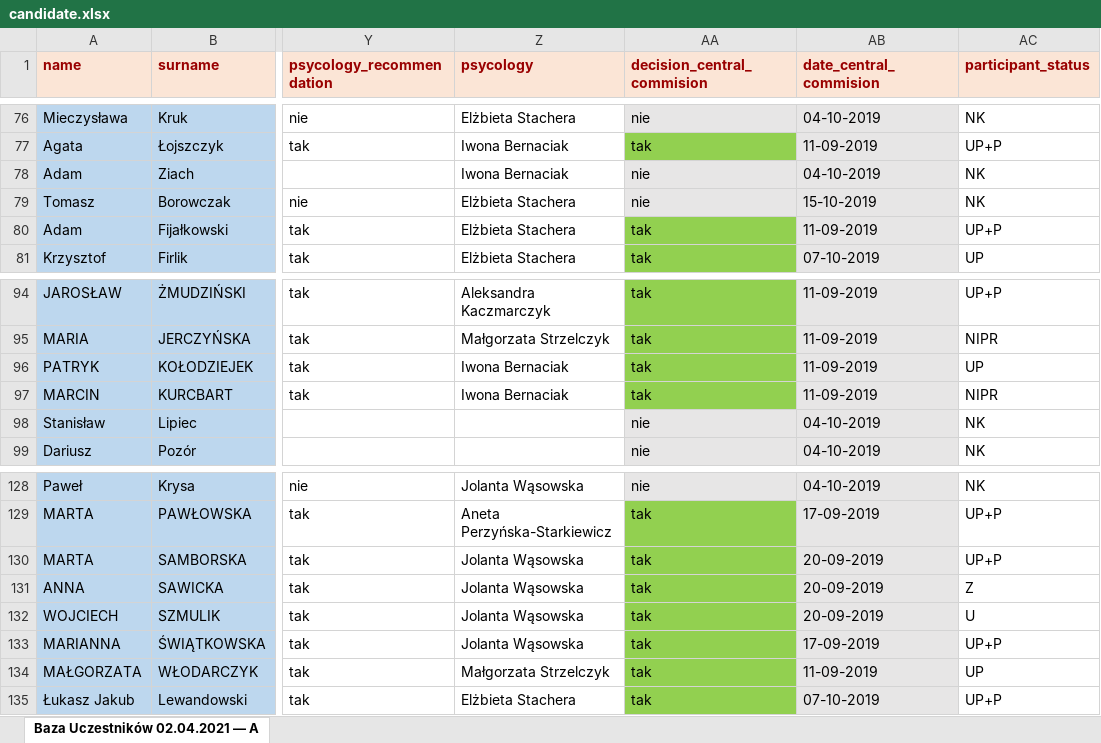
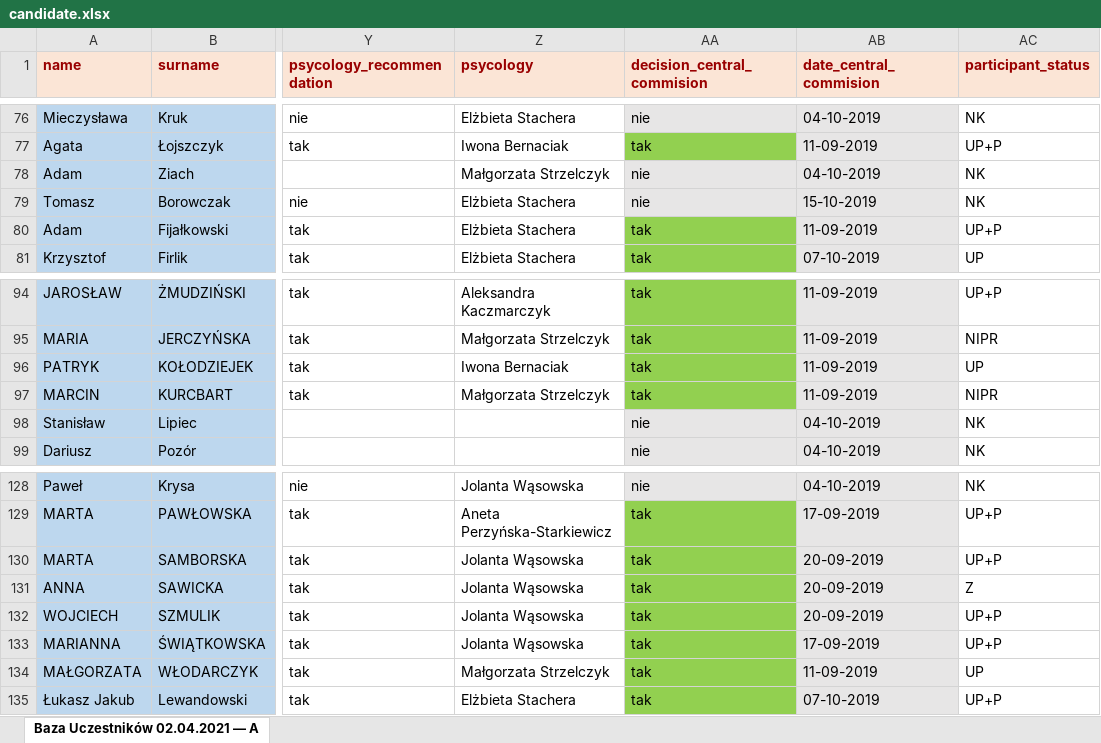
Before and after one commit to johnstewart0820/lumen_backend_pfron, an Excel workbook: storage/app/candidate.xlsx, sheet Baza Uczestników 02.04.2021 — A, drawn as a sheet; only a part is shown, gaps mark what is left out; values as stored, in another font and other column widths than the file's, no borders; the diff covers the shown part only; the diff names each change by its address in the sheet, - before the commit and + after, or states it on an @@ line.

```diff
--- a/storage/app/candidate.xlsx (sheet Baza Uczestników 02.04.2021 — A)
+++ b/storage/app/candidate.xlsx (sheet Baza Uczestników 02.04.2021 — A)
-Z78 (psycology): Iwona Bernaciak
+Z78 (psycology): Małgorzata Strzelczyk
-Z97 (psycology): Iwona Bernaciak
+Z97 (psycology): Małgorzata Strzelczyk
-AC132 (participant_status): U
+AC132 (participant_status): UP+P
```
Also changed, not shown: 8 added rows, 26 edited cells and cell formats elsewhere in this sheet, 1 other file.
